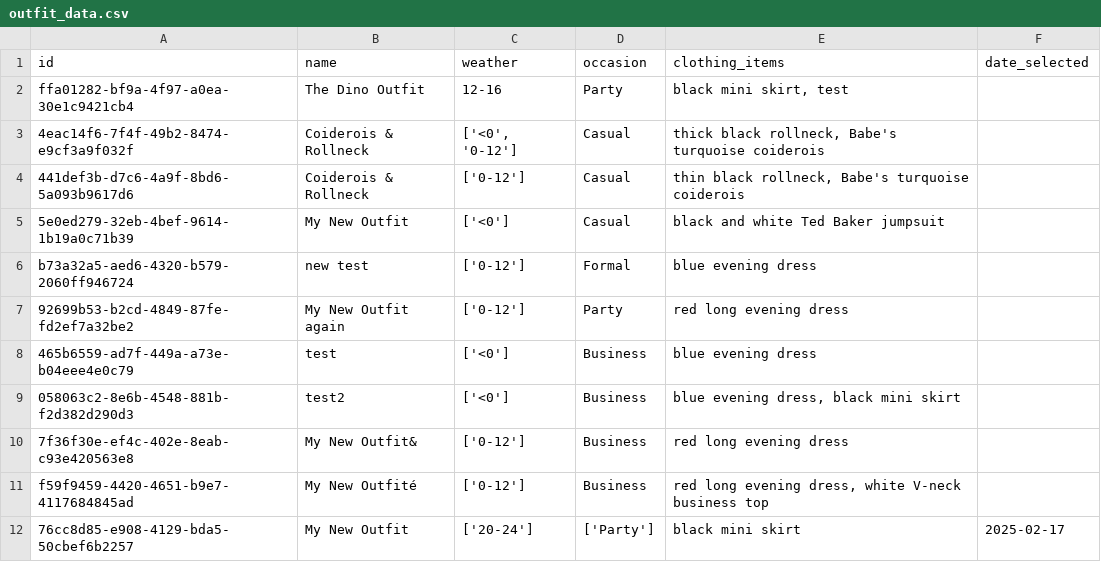
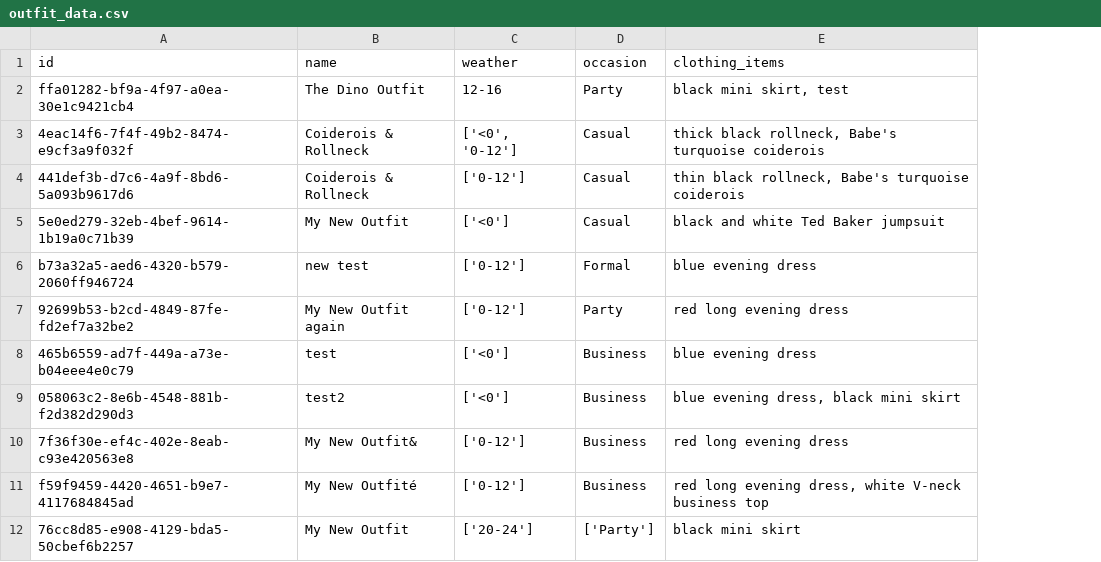
Before and after one commit to l00tte/clothing_app, a CSV file: data/outfit_data.csv, drawn as a sheet; the diff names each change by its address in the sheet, - before the commit and + after, or states it on an @@ line.

Commit message:
fixed outfit_data

```diff
--- a/data/outfit_data.csv
+++ b/data/outfit_data.csv
-column F (date_selected), row 12: 2025-02-17
```
